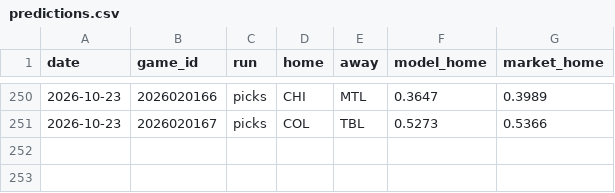
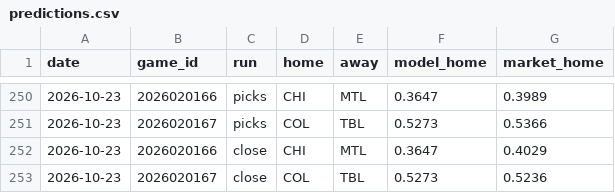
Before and after one commit to 88jackcarr/NHL-odds-betting, a CSV file: data/predictions.csv, drawn as a sheet; only a part is shown, gaps mark what is left out.

```diff
--- a/data/predictions.csv
+++ b/data/predictions.csv
@@ -251 +251,3 @@ date,game_id,run,home,away,model_home,market_home
 2026-10-23,2026020167,picks,COL,TBL,0.5273,0.5366
+2026-10-23,2026020166,close,CHI,MTL,0.3647,0.4029
+2026-10-23,2026020167,close,COL,TBL,0.5273,0.5236
```
Also changed, not shown: 1 other file.
